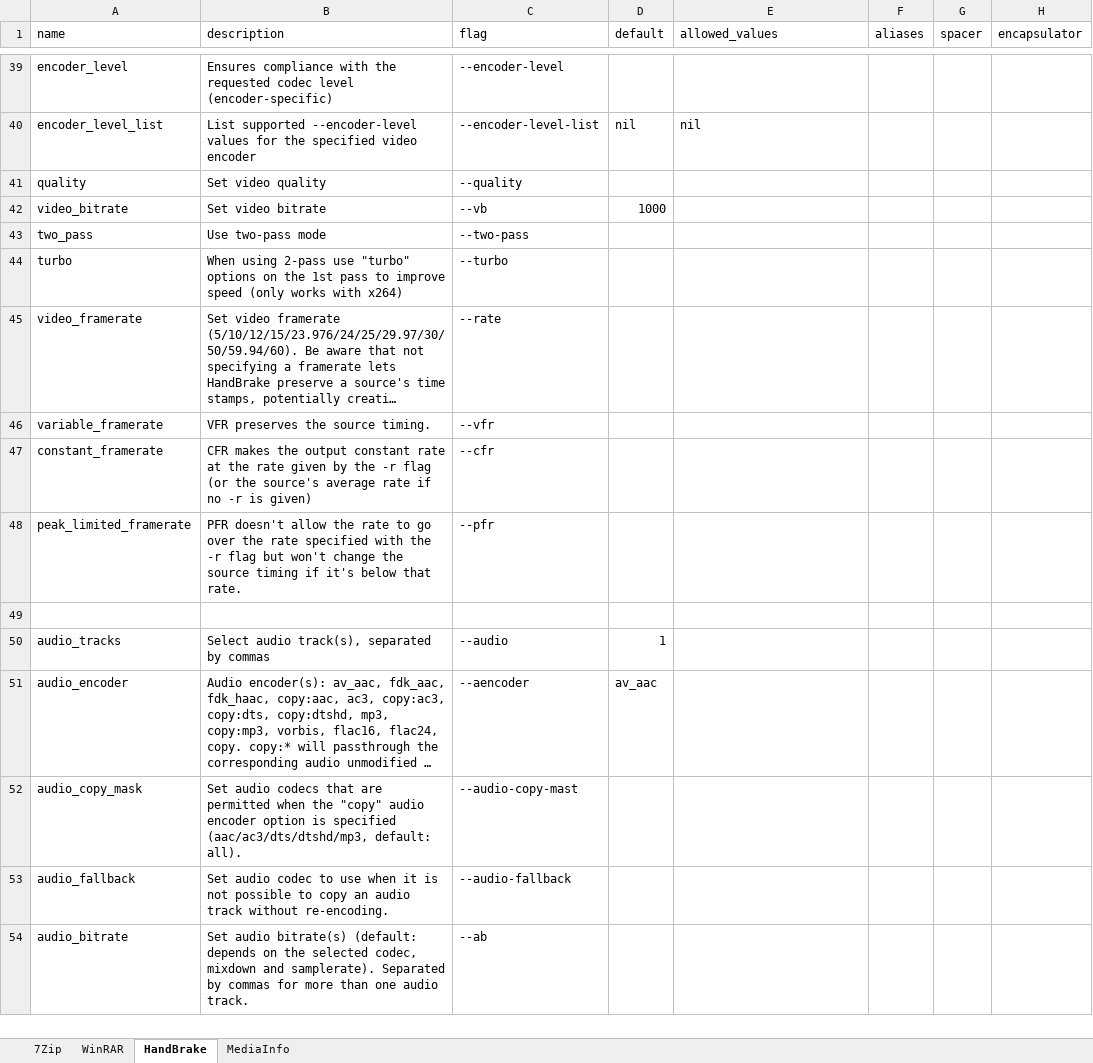
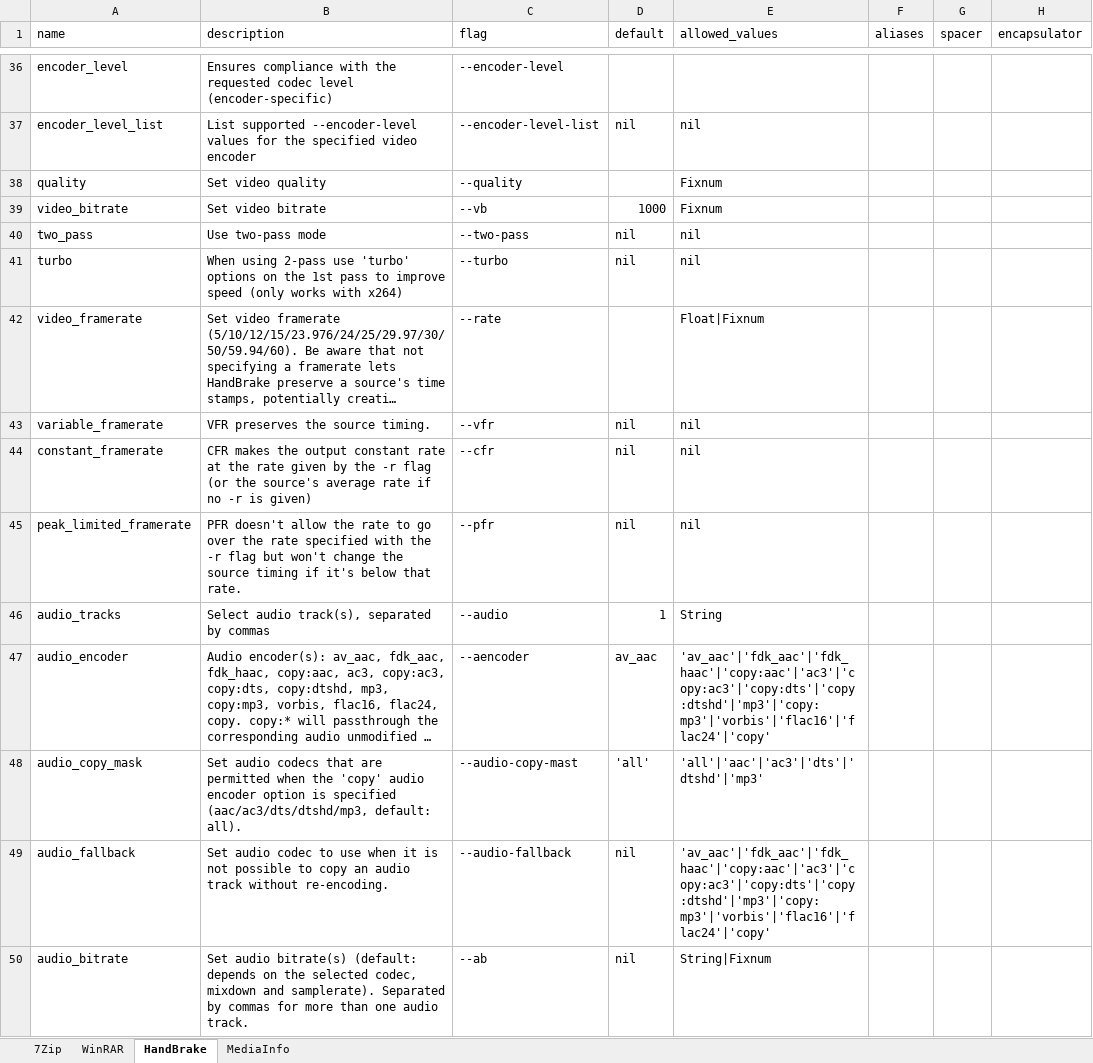
Before and after one commit to bblack16/cli_chef, an Excel workbook: lib/wrappers/cli_options.xlsx, sheet HandBrake, drawn as a sheet; only a part is shown, gaps mark what is left out; long unchanged cells end in …; values as stored, in another font and other column widths than the file's, no borders; removed rows and columns are numbered as before the commit, all else as after; the diff covers the shown part only; the diff names each change by its address in the sheet, - before the commit and + after, or states it on an @@ line.

Commit message:
Added Handbrake wrapper.

```diff
--- a/lib/wrappers/cli_options.xlsx (sheet HandBrake)
+++ b/lib/wrappers/cli_options.xlsx (sheet HandBrake)
-E38:E39 (allowed_values): (empty)
+E38:E39 (allowed_values): Fixnum
-D40:D41 (default): (empty)
+D40:D41 (default): nil
-E40:E41 (allowed_values): (empty)
+E40:E41 (allowed_values): nil
-B41 (description): …2-pass use "turbo" options on…
+B41 (description): …2-pass use 'turbo' options on…
-E42 (allowed_values): (empty)
+E42 (allowed_values): Float|Fixnum
-D43:D45 (default): (empty)
+D43:D45 (default): nil
-E43:E45 (allowed_values): (empty)
+E43:E45 (allowed_values): nil
-row 49: (empty)
-E46 (allowed_values): (empty)
+E46 (allowed_values): String
-E47 (allowed_values): (empty)
+E47 (allowed_values): 'av_aac'|'fdk_aac'|'fdk_haac'|'copy:aac'|'ac3'|'copy:ac3'|'copy:dts'|'copy:dtshd'|'mp3'|'copy:mp3'|'vorbis'|'flac16'|'flac24'|'copy'
-B48 (description): …when the "copy" audio encoder…
+B48 (description): …when the 'copy' audio encoder…
-D48 (default): (empty)
+D48 (default): 'all'
-E48 (allowed_values): (empty)
+E48 (allowed_values): 'all'|'aac'|'ac3'|'dts'|'dtshd'|'mp3'
-D49:D50 (default): (empty)
+D49:D50 (default): nil
-E49 (allowed_values): (empty)
+E49 (allowed_values): 'av_aac'|'fdk_aac'|'fdk_haac'|'copy:aac'|'ac3'|'copy:ac3'|'copy:dts'|'copy:dtshd'|'mp3'|'copy:mp3'|'vorbis'|'flac16'|'flac24'|'copy'
-E50 (allowed_values): (empty)
+E50 (allowed_values): String|Fixnum
```
Also changed, not shown: 6 removed rows and 72 edited cells elsewhere in this sheet, 4 other files.
